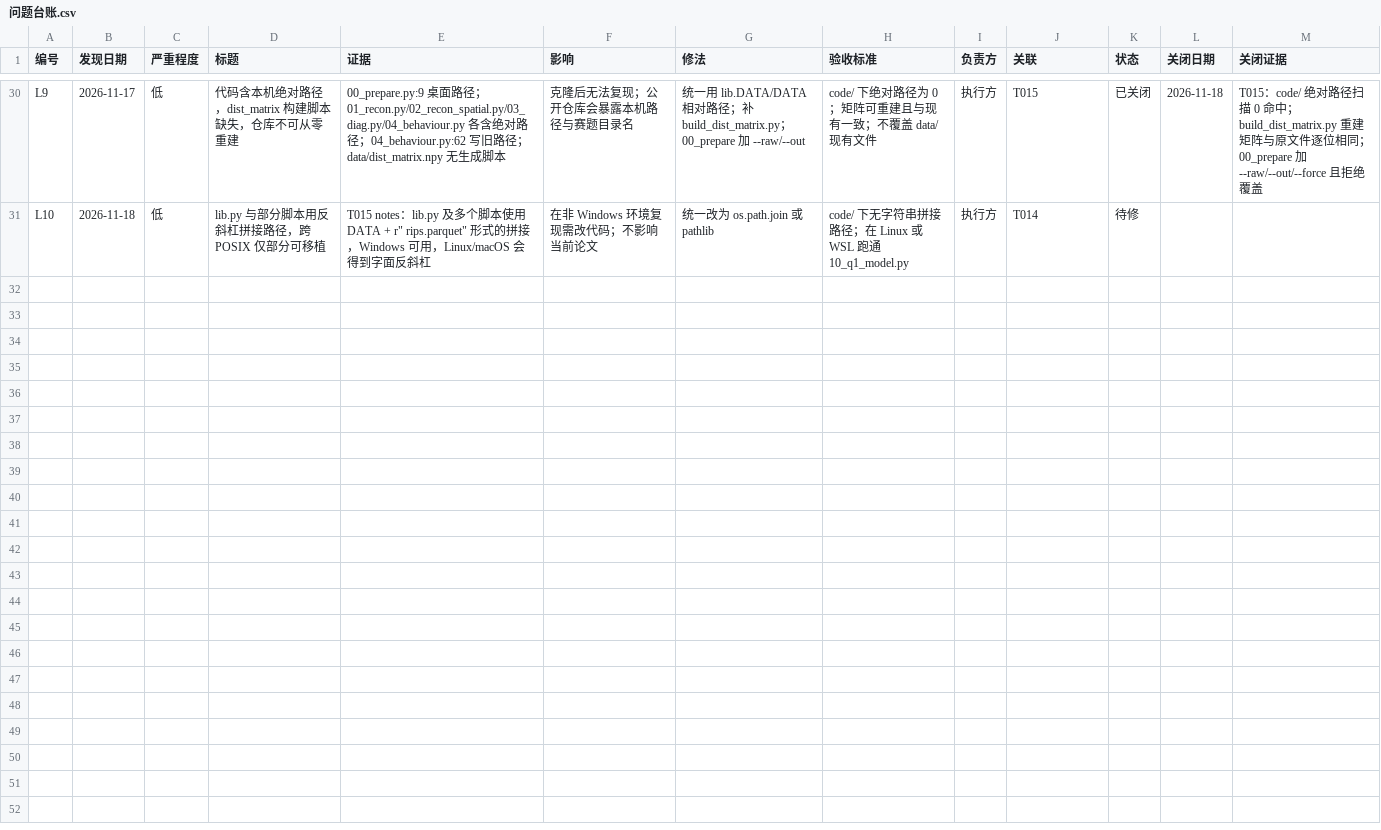
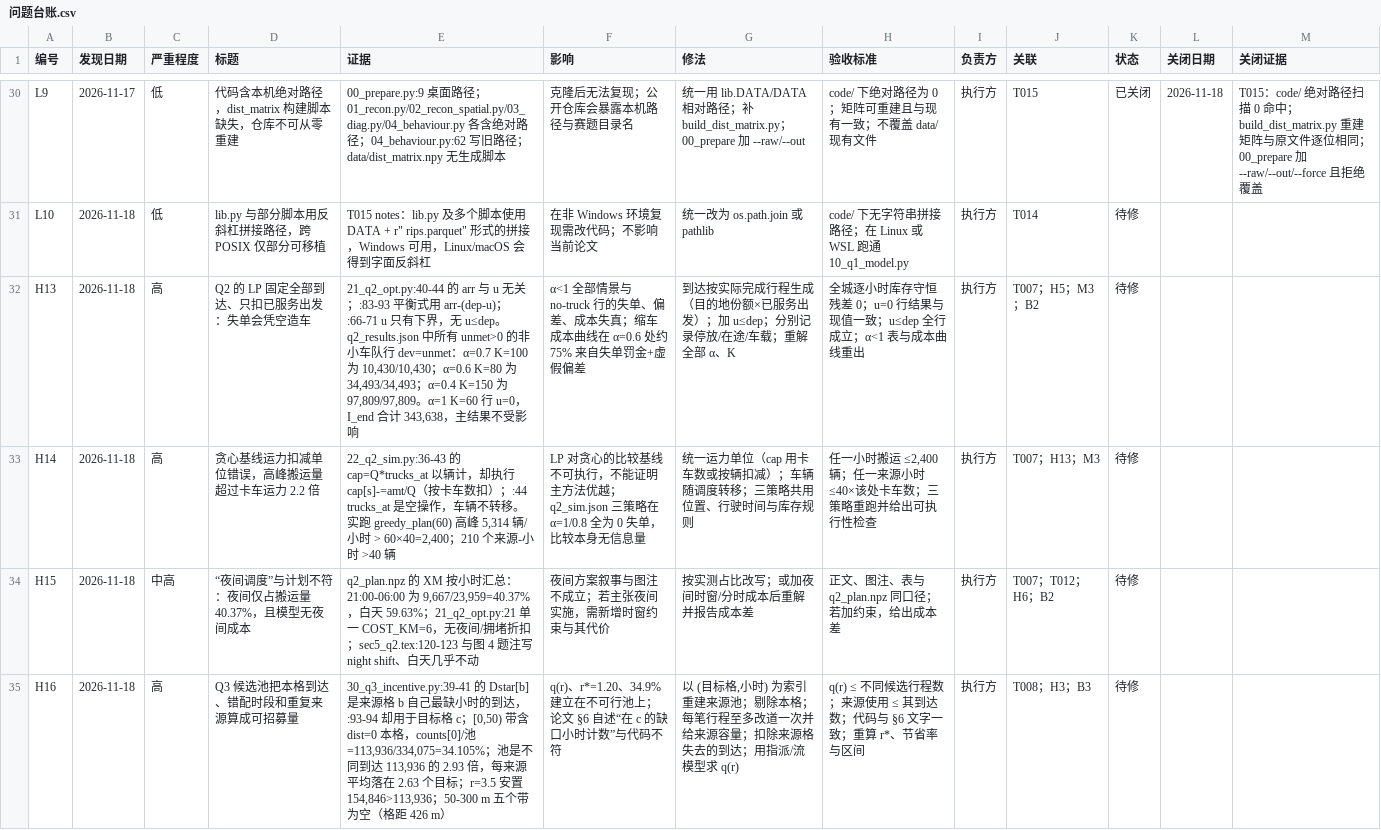
Before and after one commit to dc-rick/mcm-2026-cqu-problemc, a CSV file: 审查与规划/台账/问题台账.csv, drawn as a sheet; only a part is shown, gaps mark what is left out; the diff covers the shown part only; the diff names each change by its address in the sheet, - before the commit and + after, or states it on an @@ line.

```diff
--- a/审查与规划/台账/问题台账.csv
+++ b/审查与规划/台账/问题台账.csv
+row 32: H13 | 2026-11-18 | 高 | Q2 的 LP 固定全部到达、只扣已服务出发：失单会凭空造车 | 21_q2_opt.py:40-44 的 arr 与 u 无关；:83-93 平衡式用 arr-(dep-u)；:66-71 u 只有下界，无 u≤dep。q2_results.json 中所有 unmet>0 的非小车队行 dev=unmet：α=0.7 K=100 为 10,430/10,430；α=0.6 K=80 为 34,493/34,493；α=0.4 K=150 为 97,809/97,809。α=1 K=60 行 u=0，I_end 合计 343,638，主结果不受影响 | α<1 全部情景与 no-truck 行的失单、偏差、成本失真；缩车成本曲线在 α=0.6 处约 75% 来自失单罚金+虚假偏差 | 到达按实际完成行程生成（目的地份额×已服务出发）；加 u≤dep；分别记录停放/在途/车载；重解全部 α、K | 全城逐小时库存守恒残差 0；u=0 行结果与现值一致；u≤dep 全行成立；α<1 表与成本曲线重出 | 执行方 | T007；H5；M3；B2 | 待修
+row 33: H14 | 2026-11-18 | 高 | 贪心基线运力扣减单位错误，高峰搬运量超过卡车运力 2.2 倍 | 22_q2_sim.py:36-43 的 cap=Q*trucks_at 以辆计，却执行 cap[s]-=amt/Q（按卡车数扣）；:44 trucks_at 是空操作，车辆不转移。实跑 greedy_plan(60) 高峰 5,314 辆/小时 > 60×40=2,400；210 个来源-小时 >40 辆 | LP 对贪心的比较基线不可执行，不能证明主方法优越；q2_sim.json 三策略在 α=1/0.8 全为 0 失单，比较本身无信息量 | 统一运力单位（cap 用卡车数或按辆扣减）；车辆随调度转移；三策略共用位置、行驶时间与库存规则 | 任一小时搬运 ≤2,400 辆；任一来源小时 ≤40×该处卡车数；三策略重跑并给出可执行性检查 | 执行方 | T007；H13；M3 | 待修
+row 34: H15 | 2026-11-18 | 中高 | “夜间调度”与计划不符：夜间仅占搬运量 40.37%，且模型无夜间成本 | q2_plan.npz 的 XM 按小时汇总：21:00-06:00 为 9,667/23,959=40.37%，白天 59.63%；21_q2_opt.py:21 单一 COST_KM=6，无夜间/拥堵折扣；sec5_q2.tex:120-123 与图 4 题注写 night shift、白天几乎不动 | 夜间方案叙事与图注不成立；若主张夜间实施，需新增时窗约束与其代价 | 按实测占比改写；或加夜间时窗/分时成本后重解并报告成本差 | 正文、图注、表与 q2_plan.npz 同口径；若加约束，给出成本差 | 执行方 | T007；T012；H6；B2 | 待修
+row 35: H16 | 2026-11-18 | 高 | Q3 候选池把本格到达、错配时段和重复来源算成可招募量 | 30_q3_incentive.py:39-41 的 Dstar[b] 是来源格 b 自己最缺小时的到达，:93-94 却用于目标格 c；[0,50) 带含 dist=0 本格，counts[0]/池=113,936/334,075=34.105%；池是不同到达 113,936 的 2.93 倍，每来源平均落在 2.63 个目标；r=3.5 安置 154,846>113,936；50-300 m 五个带为空（格距 426 m） | q(r)、r*=1.20、34.9% 建立在不可行池上；论文 §6 自述“在 c 的缺口小时计数”与代码不符 | 以 (目标格,小时) 为索引重建来源池；剔除本格；每笔行程至多改道一次并给来源容量；扣除来源格失去的到达；用指派/流模型求 q(r) | q(r) ≤ 不同候选行程数；来源使用 ≤ 其到达数；代码与 §6 文字一致；重算 r*、节省率与区间 | 执行方 | T008；H3；B3 | 待修
```
Also changed, not shown: 3 added rows elsewhere in this file, 审查与规划/台账/任务台账.csv, 4 other files.
